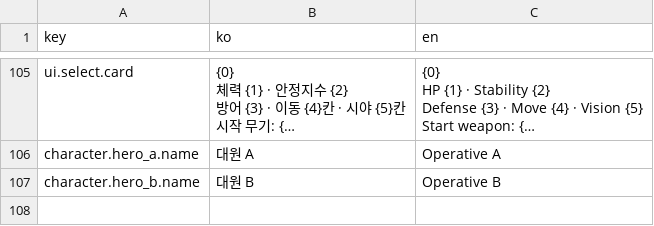
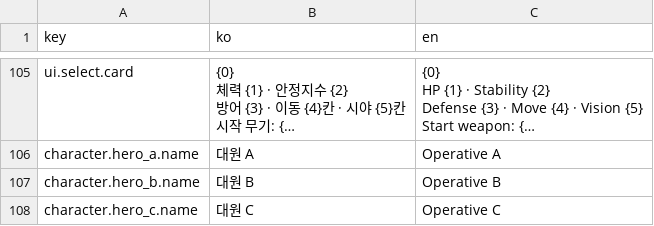
Before and after one commit to Shaun1667/GirlsDungeon, a CSV file: GirlsDungeon/Assets/_Game/Resources/Text/text_table.csv, drawn as a sheet; only a part is shown, gaps mark what is left out; long unchanged cells end in …; the diff names each change by its address in the sheet, - before the commit and + after, or states it on an @@ line.

```diff
--- a/GirlsDungeon/Assets/_Game/Resources/Text/text_table.csv
+++ b/GirlsDungeon/Assets/_Game/Resources/Text/text_table.csv
+row 108: character.hero_c.name | 대원 C | Operative C
```
Also changed, not shown: 11 other files.
